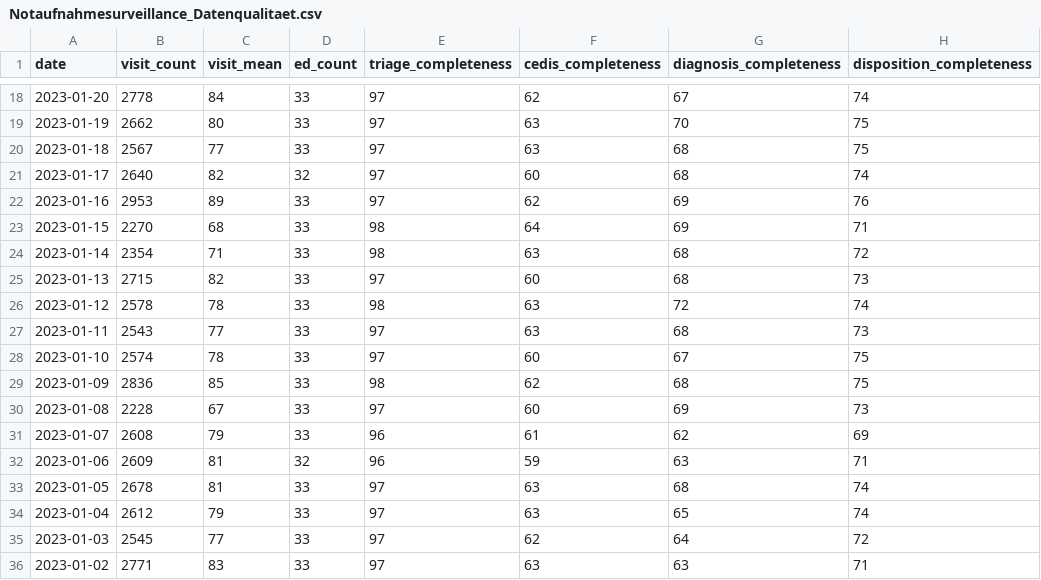
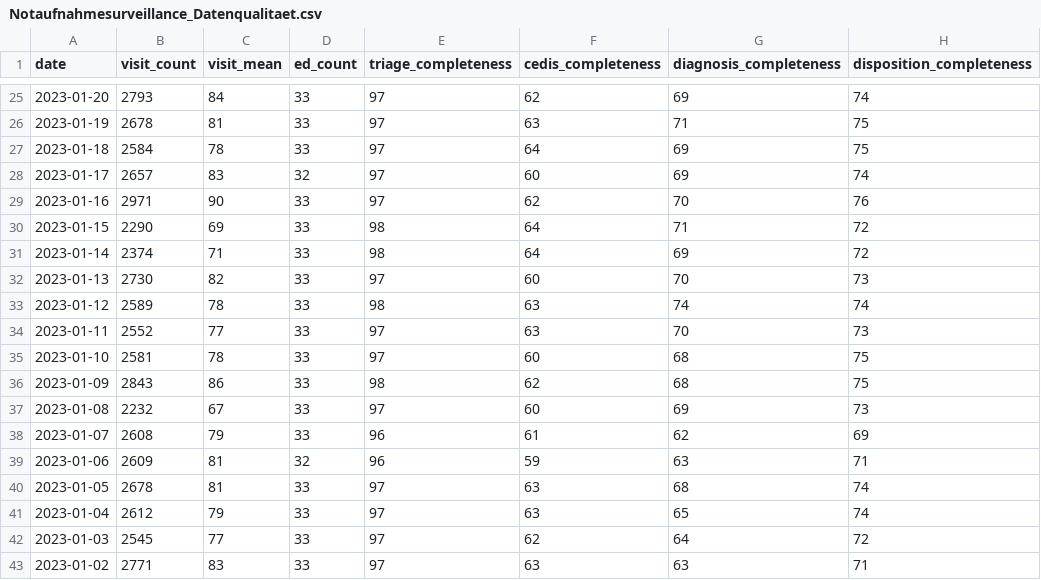
Before and after one commit to robert-koch-institut/Daten_der_Notaufnahmesurveillance, a CSV file: Notaufnahmesurveillance_Datenqualitaet.csv, drawn as a sheet; only a part is shown, gaps mark what is left out; the diff covers the shown part only.

```diff
--- a/Notaufnahmesurveillance_Datenqualitaet.csv
+++ b/Notaufnahmesurveillance_Datenqualitaet.csv
@@ -18,14 +25,14 @@ date,visit_count,visit_mean,ed_count,triage_completeness,cedis_completeness,diag
-2023-01-20,2778,84,33,97,62,67,74
-2023-01-19,2662,80,33,97,63,70,75
-2023-01-18,2567,77,33,97,63,68,75
-2023-01-17,2640,82,32,97,60,68,74
-2023-01-16,2953,89,33,97,62,69,76
-2023-01-15,2270,68,33,98,64,69,71
-2023-01-14,2354,71,33,98,63,68,72
-2023-01-13,2715,82,33,97,60,68,73
-2023-01-12,2578,78,33,98,63,72,74
-2023-01-11,2543,77,33,97,63,68,73
-2023-01-10,2574,78,33,97,60,67,75
-2023-01-09,2836,85,33,98,62,68,75
-2023-01-08,2228,67,33,97,60,69,73
+2023-01-20,2793,84,33,97,62,69,74
+2023-01-19,2678,81,33,97,63,71,75
+2023-01-18,2584,78,33,97,64,69,75
+2023-01-17,2657,83,32,97,60,69,74
+2023-01-16,2971,90,33,97,62,70,76
+2023-01-15,2290,69,33,98,64,71,72
+2023-01-14,2374,71,33,98,64,69,72
+2023-01-13,2730,82,33,97,60,70,73
+2023-01-12,2589,78,33,98,63,74,74
+2023-01-11,2552,77,33,97,63,70,73
+2023-01-10,2581,78,33,97,60,68,75
+2023-01-09,2843,86,33,98,62,68,75
+2023-01-08,2232,67,33,97,60,69,73
 2023-01-07,2608,79,33,96,61,62,69
```
Also changed, not shown: 7 added rows and 35 edited cells elsewhere in this file, Notaufnahmesurveillance_Zeitreihen_Alter.csv, Notaufnahmesurveillance_Zeitreihen_CEDIS.csv, 4 other files.
